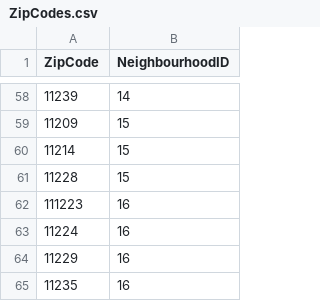
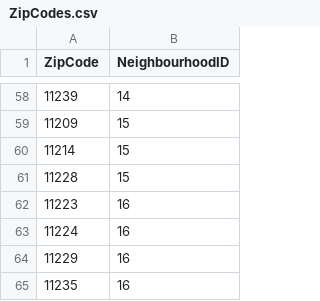
Before and after one commit to Joel-max-s/dwh_ss2023, a CSV file: ZipCodes.csv, drawn as a sheet; only a part is shown, gaps mark what is left out.

Commit message:
fix 1 missing entry

```diff
--- a/ZipCodes.csv
+++ b/ZipCodes.csv
@@ -61,3 +61,3 @@ ZipCode,NeighbourhoodID
 11228,15
-111223,16
+11223,16
 11224,16
```
Also changed, not shown: 3 other files.
